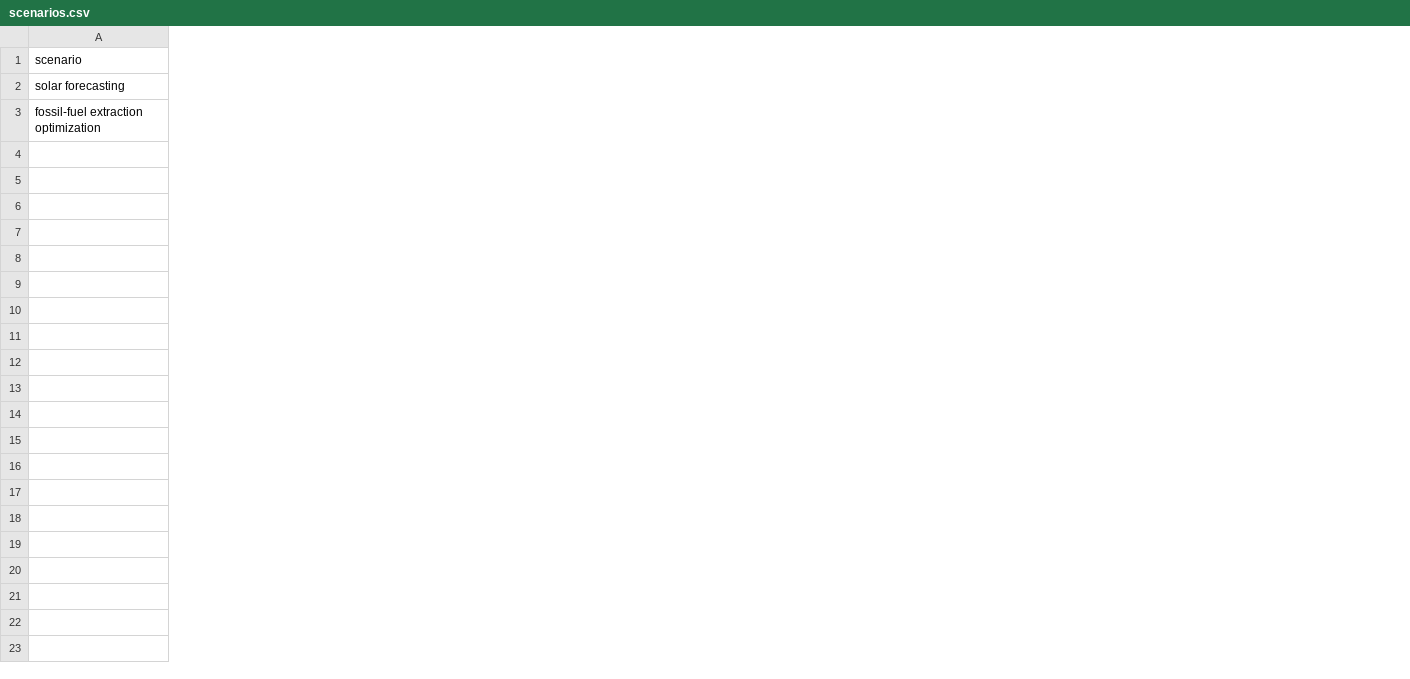
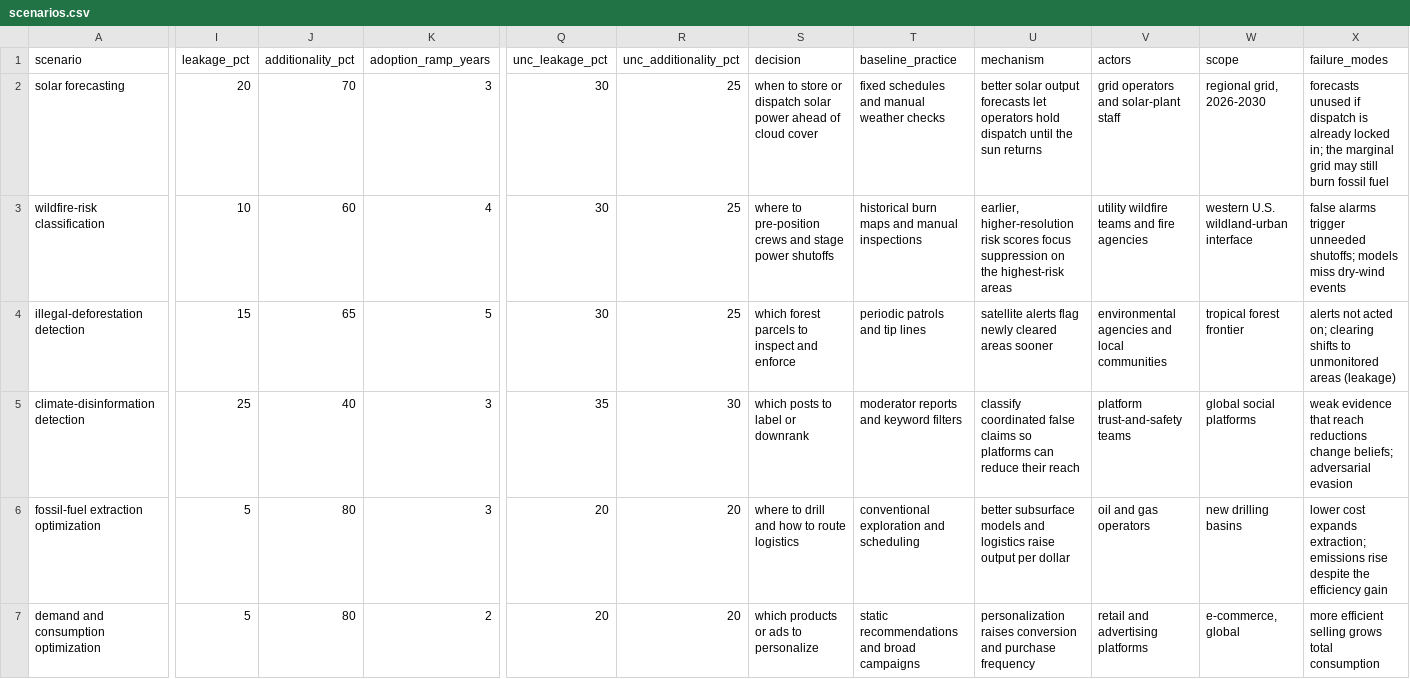
Before and after one commit to lugasraka/sustainability-impacts-AI, a CSV file: challenges/02-counterfactual-explorer/scenarios.csv, drawn as a sheet; only a part is shown, gaps mark what is left out; addresses are those after the commit; rows hold the shown columns only; the diff names each change by its address in the sheet, - before the commit and + after, or states it on an @@ line.

Commit message:
Redesign frugal deployment, counterfactual explorer, and policy coverage challenges

```diff
--- a/challenges/02-counterfactual-explorer/scenarios.csv
+++ b/challenges/02-counterfactual-explorer/scenarios.csv
+column I (leakage_pct), row 2: 20; row 6: 5
+column J (additionality_pct), row 2: 70; row 6: 80
+column K (adoption_ramp_years), row 2: 3; row 6: 3
+column Q (unc_leakage_pct), row 2: 30; row 6: 20
+column R (unc_additionality_pct), row 2: 25; row 6: 20
+column S (decision), row 2: when to store or dispatch solar power ahead of cloud cover; row 6: where to drill and how to route logistics
+column T (baseline_practice), row 2: fixed schedules and manual weather checks; row 6: conventional exploration and scheduling
+column U (mechanism), row 2: better solar output forecasts let operators hold dispatch until the sun returns; row 6: better subsurface models and logistics raise output per dollar
+column V (actors), row 2: grid operators and solar-plant staff; row 6: oil and gas operators
+column W (scope), row 2: regional grid, 2026-2030; row 6: new drilling basins
+column X (failure_modes), row 2: forecasts unused if dispatch is already locked in; the marginal grid may still burn fossil fuel; row 6: lower cost expands extraction; emissions rise despite the efficiency gain
+row 3: wildfire-risk classification | 10 | 60 | 4 | 30 | 25 | where to pre-position crews and stage power shutoffs | historical burn maps and manual inspections | earlier, higher-resolution risk scores focus suppression on the highest-risk areas | utility wildfire teams and fire agencies | western U.S. wildland-urban interface | false alarms trigger unneeded shutoffs; models miss dry-wind events
+row 4: illegal-deforestation detection | 15 | 65 | 5 | 30 | 25 | which forest parcels to inspect and enforce | periodic patrols and tip lines | satellite alerts flag newly cleared areas sooner | environmental agencies and local communities | tropical forest frontier | alerts not acted on; clearing shifts to unmonitored areas (leakage)
+row 5: climate-disinformation detection | 25 | 40 | 3 | 35 | 30 | which posts to label or downrank | moderator reports and keyword filters | classify coordinated false claims so platforms can reduce their reach | platform trust-and-safety teams | global social platforms | weak evidence that reach reductions change beliefs; adversarial evasion
+row 7: demand and consumption optimization | 5 | 80 | 2 | 20 | 20 | which products or ads to personalize | static recommendations and broad campaigns | personalization raises conversion and purchase frequency | retail and advertising platforms | e-commerce, global | more efficient selling grows total consumption
```
Also changed, not shown: challenges/01-frugal-deployment/models.csv, challenges/05-policy-coverage/policy.csv, 9 other files.
